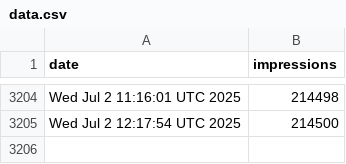
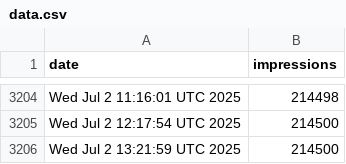
Before and after one commit to jpadams/llm-tweet-stats, a CSV file: data.csv, drawn as a sheet; only a part is shown, gaps mark what is left out.

```diff
--- a/data.csv
+++ b/data.csv
@@ -3205 +3205,2 @@ Wed Jul  2 11:16:01 UTC 2025,214498
 Wed Jul  2 12:17:54 UTC 2025,214500
+Wed Jul  2 13:21:59 UTC 2025,214500
```
Also changed, not shown: 1 other file.
